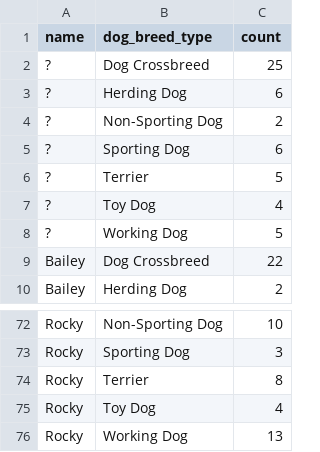
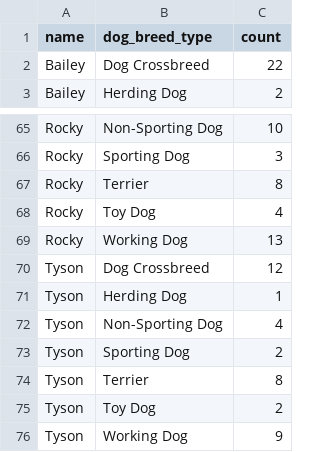
Before and after one commit to hangler/vancouver-animals, a CSV file: data/name_and_breed.csv, drawn as a sheet; only a part is shown, gaps mark what is left out.

Commit message:
Get name data when a name is clicked on

```diff
--- a/data/name_and_breed.csv
+++ b/data/name_and_breed.csv
@@ -1,9 +1,2 @@
 name,dog_breed_type,count
-?,Dog Crossbreed,25
-?,Herding Dog,6
-?,Non-Sporting Dog,2
-?,Sporting Dog,6
-?,Terrier,5
-?,Toy Dog,4
-?,Working Dog,5
 Bailey,Dog Crossbreed,22
@@ -76 +69,8 @@ Rocky,Toy Dog,4
 Rocky,Working Dog,13
+Tyson,Dog Crossbreed,12
+Tyson,Herding Dog,1
+Tyson,Non-Sporting Dog,4
+Tyson,Sporting Dog,2
+Tyson,Terrier,8
+Tyson,Toy Dog,2
+Tyson,Working Dog,9
```
Also changed, not shown: 7 other files.
